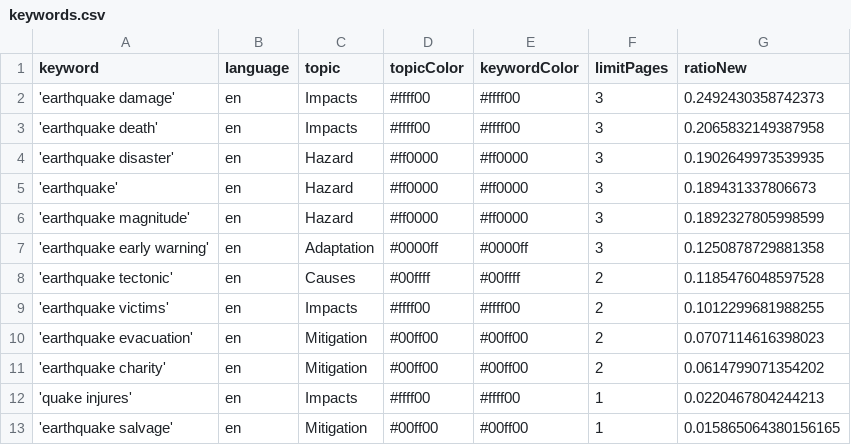
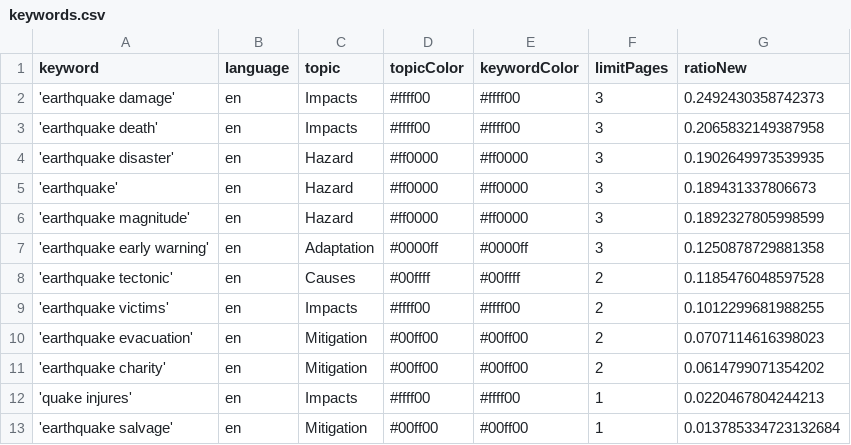
Before and after one commit to tg-news/EarthquakeIsComing, a CSV file: keywords.csv, drawn as a sheet.

Commit message:
Commit from GitHub Actions (harvest:0.0)

```diff
--- a/keywords.csv
+++ b/keywords.csv
@@ -12,2 +12,2 @@ keyword,language,topic,topicColor,keywordColor,limitPages,ratioNew
 'quake injures',en,Impacts,#ffff00,#ffff00,1,0.0220467804244213
-'earthquake salvage',en,Mitigation,#00ff00,#00ff00,1,0.015865064380156165
+'earthquake salvage',en,Mitigation,#00ff00,#00ff00,1,0.013785334723132684
```
